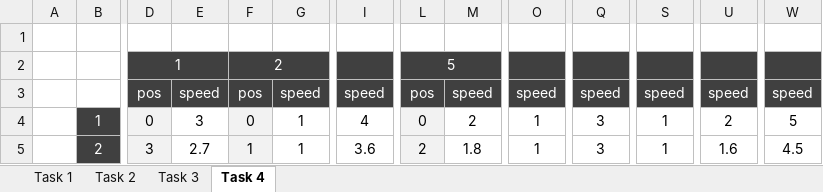
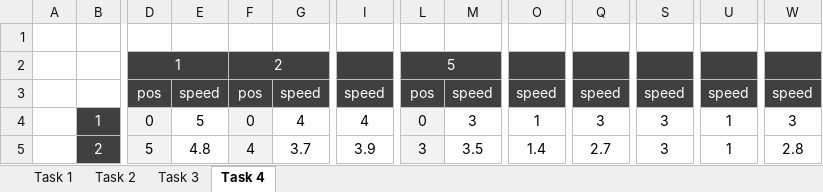
Before and after one commit to d3sprog/abm-sheets, an Excel workbook: assignments/tasks.xlsx, sheet Task 4, drawn as a sheet; only a part is shown, gaps mark what is left out; values as stored, in another font and other column widths than the file's, no borders; conditional formats not drawn; the diff covers the shown part only; the diff names each change by its address in the sheet, - before the commit and + after, or states it on an @@ line.

Commit message:
Added task document

```diff
--- a/assignments/tasks.xlsx (sheet Task 4)
+++ b/assignments/tasks.xlsx (sheet Task 4)
-E4: 3
+E4: 5
-G4: 1
+G4: 4
-M4: 2
+M4: 3
-S4:S5: 1
+S4:S5: 3
-U4: 2
+U4: 1
-W4: 5
+W4: 3
-D5: 3
+D5: 5
-E5: 2.7
+E5: 4.8
-F5: 1
+F5: 4
-G5: 1
+G5: 3.7
-I5: 3.6
+I5: 3.9
-L5: 2
+L5: 3
-M5: 1.8
+M5: 3.5
-O5: 1
+O5: 1.4
-Q5: 3
+Q5: 2.7
-U5: 1.6
+U5: 1
-W5: 4.5
+W5: 2.8
```
Also changed, not shown: 15 added rows, 9 removed rows and 410 edited cells elsewhere in this sheet, sheet Task 3, sheet Task 2, sheet Task 1, formulas that keep their value, 1 other file.
